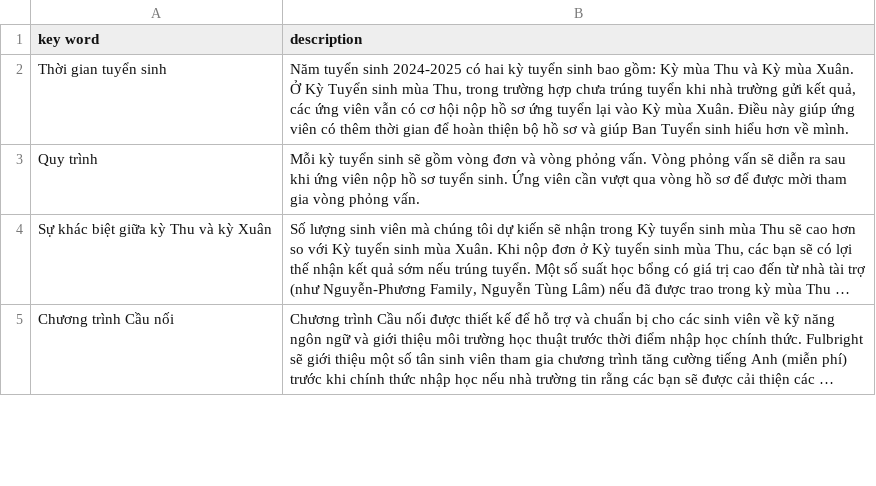
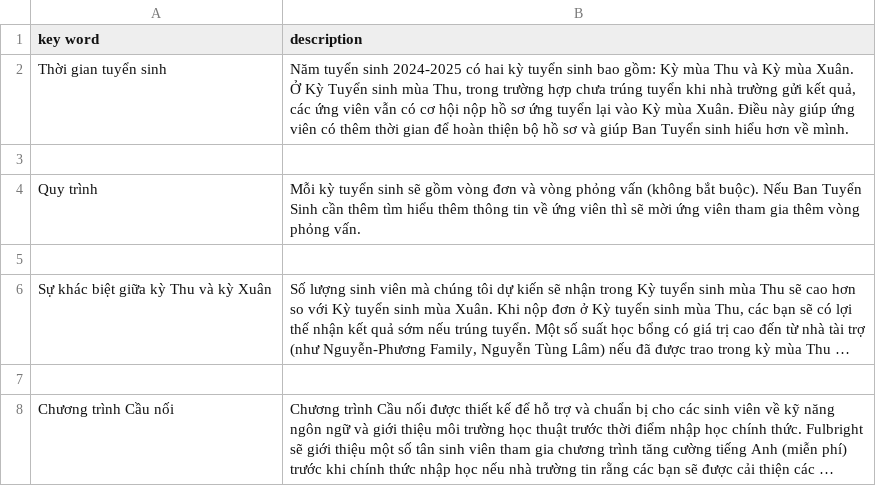
Before and after one commit to mintus2511/CC_Chatbot, a CSV file: Admissions.csv, drawn as a sheet; only a part is shown; long unchanged cells end in …; addresses are those after the commit; the diff covers the shown part only; the diff names each change by its address in the sheet, - before the commit and + after, or states it on an @@ line.

Commit message:
Update Admissions.csv

```diff
--- a/Admissions.csv
+++ b/Admissions.csv
+row 3: (empty)
-B4 (description): …vòng phỏng vấn. Vòng phỏng vấn sẽ diễn ra sau khi ứng viên nộp hồ sơ tuyển sinh. Ứng viên cần vượt qua vòng hồ sơ để được mời tham gia vòng phỏng…
+B4 (description): …vòng phỏng vấn (không bắt buộc). Nếu Ban Tuyển Sinh cần thêm tìm hiểu thêm thông tin về ứng viên thì sẽ mời ứng viên tham gia thêm vòng phỏng…
+row 5: (empty)
+row 7: (empty)
```
Also changed, not shown: 4 added rows and 4 edited cells elsewhere in this file.
